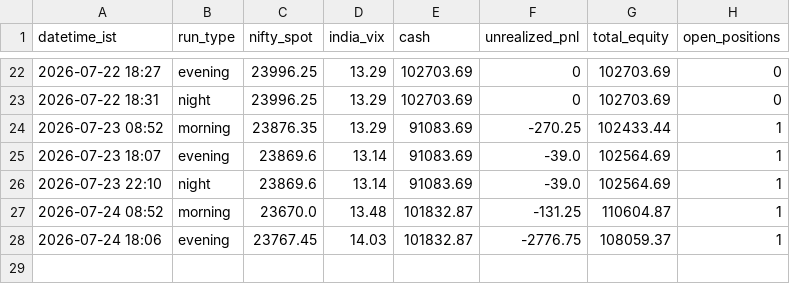
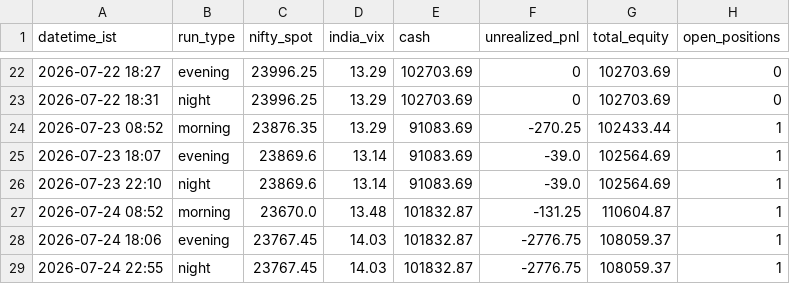
Before and after one commit to ajaiswal1818/nifty-paper-trading, a CSV file: strategies/v3-news-directional/equity_curve.csv, drawn as a sheet; only a part is shown, gaps mark what is left out; the diff names each change by its address in the sheet, - before the commit and + after, or states it on an @@ line.

Commit message:
night 2026-07-24: neutral plan (score 0) for Mon 27-Jul; US rebound + oil -5% vs FII selling; no trades

```diff
--- a/strategies/v3-news-directional/equity_curve.csv
+++ b/strategies/v3-news-directional/equity_curve.csv
+row 29: 2026-07-24 22:55 | night | 23767.45 | 14.03 | 101832.87 | -2776.75 | 108059.37 | 1
```
Also changed, not shown: strategies/v3-strong/equity_curve.csv, strategies/v3i-intraday/equity_curve.csv, 4 other files.
